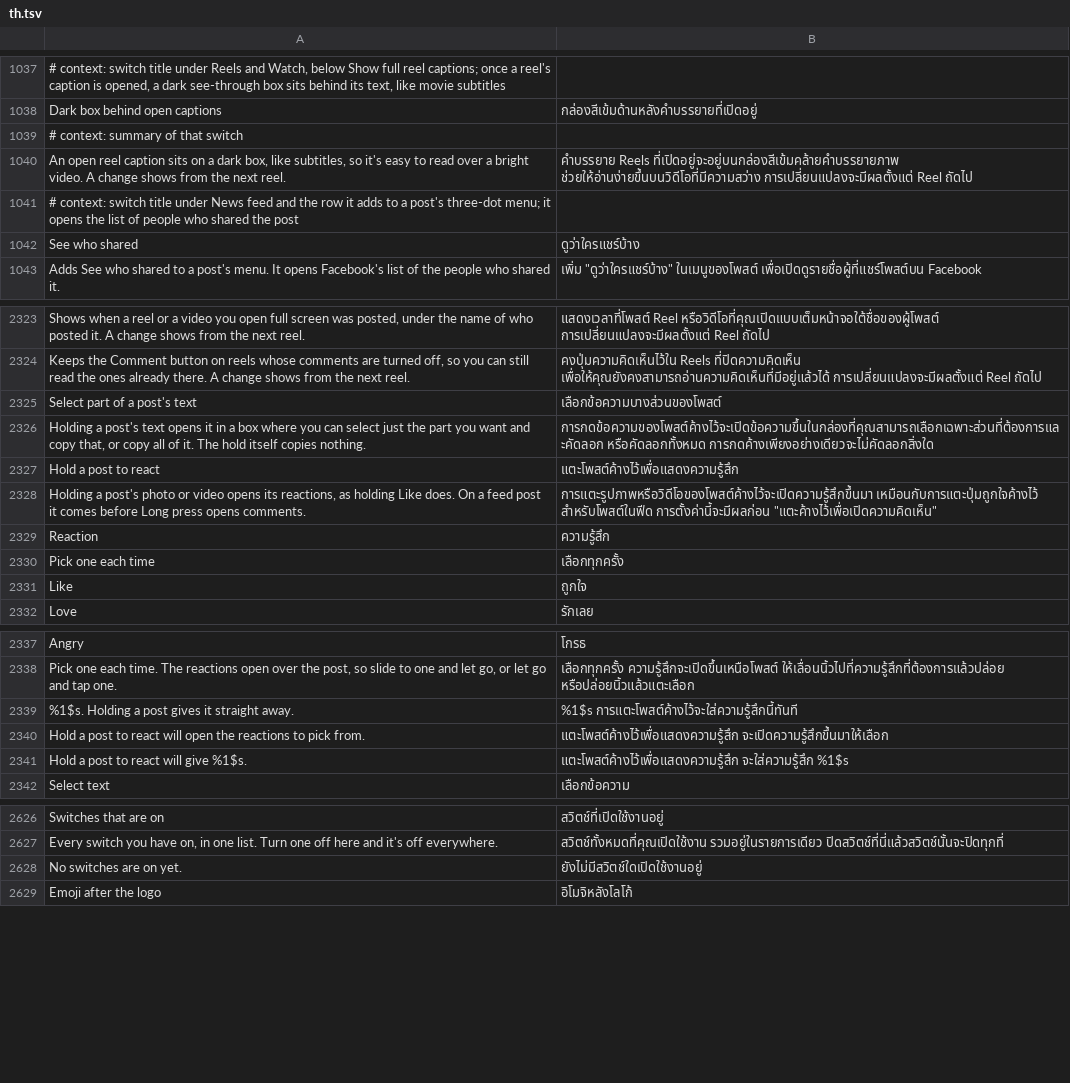
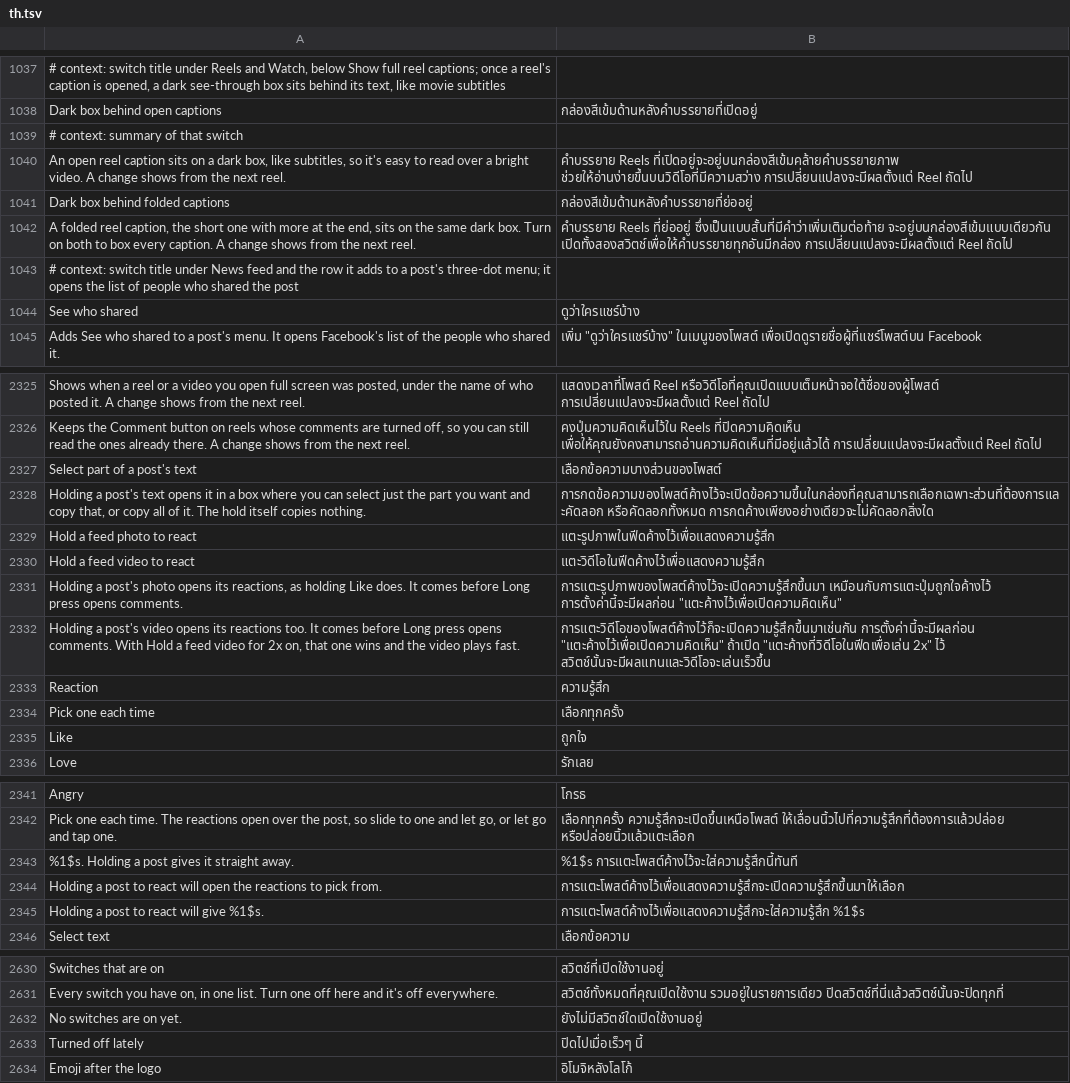
Before and after one commit to SysAdminDoc/HushFacebook, a TSV file: extensions/shared/library/src/main/l10n/th.tsv, drawn as a sheet; only a part is shown, gaps mark what is left out.

Commit message:
feat(l10n): Thai rows for the split hold, folded captions and turned-off switches
The three features were built on a base from before the Thai table, so
th.tsv lacked their nine strings and kept the four old hold rows.

Refs #454
Refs #470
Refs #472

```diff
--- a/extensions/shared/library/src/main/l10n/th.tsv
+++ b/extensions/shared/library/src/main/l10n/th.tsv
@@ -1040,2 +1040,4 @@ Dark box behind open captions	กล่องสีเข้มด้านห
 An open reel caption sits on a dark box, like subtitles, so it's easy to read over a bright video. A change shows from the next reel.	คำบรรยาย Reels ที่เปิดอยู่จะอยู่บนกล่องสีเข้มคล้ายคำบรรยายภาพ ช่วยให้อ่านง่ายขึ้นบนวิดีโอที่มีความสว่าง การเปลี่ยนแปลงจะมีผลตั้งแต่ Reel ถัดไป
+Dark box behind folded captions	กล่องสีเข้มด้านหลังคำบรรยายที่ย่ออยู่
+A folded reel caption, the short one with more at the end, sits on the same dark box. Turn on both to box every caption. A change shows from the next reel.	คำบรรยาย Reels ที่ย่ออยู่ ซึ่งเป็นแบบสั้นที่มีคำว่าเพิ่มเติมต่อท้าย จะอยู่บนกล่องสีเข้มแบบเดียวกัน เปิดทั้งสองสวิตช์เพื่อให้คำบรรยายทุกอันมีกล่อง การเปลี่ยนแปลงจะมีผลตั้งแต่ Reel ถัดไป
 # context: switch title under News feed and the row it adds to a post's three-dot menu; it opens the list of people who shared the post
@@ -2326,4 +2328,6 @@ Select part of a post's text	เลือกข้อความบางส่
 Holding a post's text opens it in a box where you can select just the part you want and copy that, or copy all of it. The hold itself copies nothing.	การกดข้อความของโพสต์ค้างไว้จะเปิดข้อความขึ้นในกล่องที่คุณสามารถเลือกเฉพาะส่วนที่ต้องการและคัดลอก หรือคัดลอกทั้งหมด การกดค้างเพียงอย่างเดียวจะไม่คัดลอกสิ่งใด
-Hold a post to react	แตะโพสต์ค้างไว้เพื่อแสดงความรู้สึก
-Holding a post's photo or video opens its reactions, as holding Like does. On a feed post it comes before Long press opens comments.	การแตะรูปภาพหรือวิดีโอของโพสต์ค้างไว้จะเปิดความรู้สึกขึ้นมา เหมือนกับการแตะปุ่มถูกใจค้างไว้ สำหรับโพสต์ในฟีด การตั้งค่านี้จะมีผลก่อน "แตะค้างไว้เพื่อเปิดความคิดเห็น"
+Hold a feed photo to react	แตะรูปภาพในฟีดค้างไว้เพื่อแสดงความรู้สึก
+Hold a feed video to react	แตะวิดีโอในฟีดค้างไว้เพื่อแสดงความรู้สึก
+Holding a post's photo opens its reactions, as holding Like does. It comes before Long press opens comments.	การแตะรูปภาพของโพสต์ค้างไว้จะเปิดความรู้สึกขึ้นมา เหมือนกับการแตะปุ่มถูกใจค้างไว้ การตั้งค่านี้จะมีผลก่อน "แตะค้างไว้เพื่อเปิดความคิดเห็น"
+Holding a post's video opens its reactions too. It comes before Long press opens comments. With Hold a feed video for 2x on, that one wins and the video plays fast.	การแตะวิดีโอของโพสต์ค้างไว้ก็จะเปิดความรู้สึกขึ้นมาเช่นกัน การตั้งค่านี้จะมีผลก่อน "แตะค้างไว้เพื่อเปิดความคิดเห็น" ถ้าเปิด "แตะค้างที่วิดีโอในฟีดเพื่อเล่น 2x" ไว้ สวิตช์นั้นจะมีผลแทนและวิดีโอจะเล่นเร็วขึ้น
 Reaction	ความรู้สึก
@@ -2339,4 +2343,4 @@ Pick one each time. The reactions open over the post, so slide to one and let go
 %1$s. Holding a post gives it straight away.	%1$s การแตะโพสต์ค้างไว้จะใส่ความรู้สึกนี้ทันที
-Hold a post to react will open the reactions to pick from.	"แตะโพสต์ค้างไว้เพื่อแสดงความรู้สึก" จะเปิดความรู้สึกขึ้นมาให้เลือก
-Hold a post to react will give %1$s.	"แตะโพสต์ค้างไว้เพื่อแสดงความรู้สึก" จะใส่ความรู้สึก %1$s
+Holding a post to react will open the reactions to pick from.	การแตะโพสต์ค้างไว้เพื่อแสดงความรู้สึกจะเปิดความรู้สึกขึ้นมาให้เลือก
+Holding a post to react will give %1$s.	การแตะโพสต์ค้างไว้เพื่อแสดงความรู้สึกจะใส่ความรู้สึก %1$s
 Select text	เลือกข้อความ
@@ -2628,2 +2632,3 @@ Every switch you have on, in one list. Turn one off here and it's off everywhere
 No switches are on yet.	ยังไม่มีสวิตช์ใดเปิดใช้งานอยู่
+Turned off lately	ปิดไปเมื่อเร็วๆ นี้
 Emoji after the logo	อิโมจิหลังโลโก้
```
Also changed, not shown: 1 other file.
